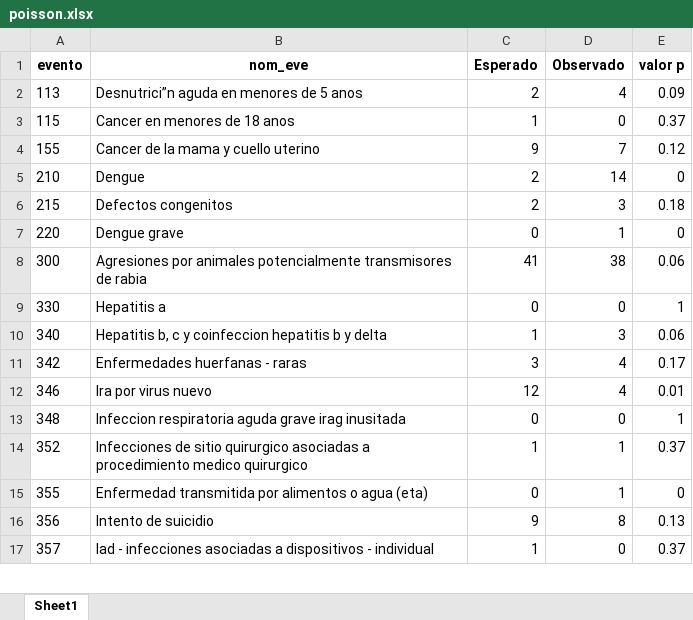
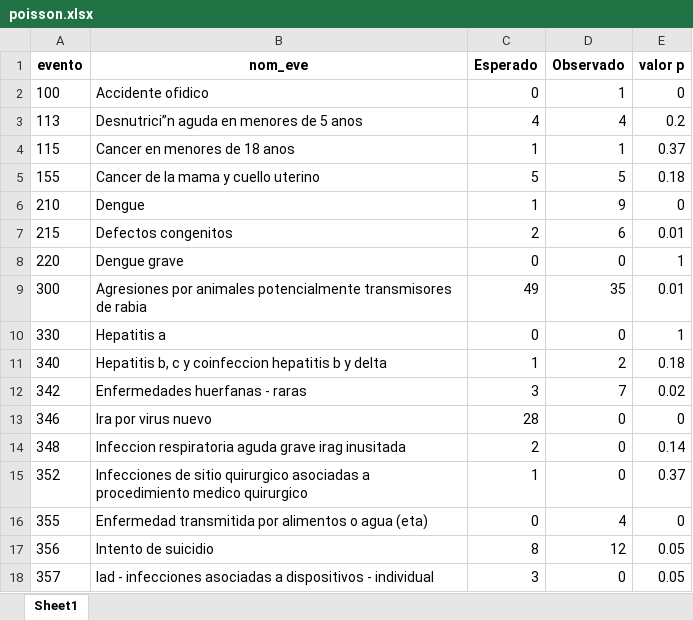
Before and after one commit to sivigilaper/Boletin_epi, an Excel workbook: Boletin_ Epi_Pereira/Datos/poisson.xlsx, sheet Sheet1, drawn as a sheet; only a part is shown; values as stored, in another font and other column widths than the file's, no borders; addresses are those after the commit; the diff covers the shown part only; the diff names each change by its address in the sheet, - before the commit and + after, or states it on an @@ line.

```diff
--- a/Boletin_ Epi_Pereira/Datos/poisson.xlsx (sheet Sheet1)
+++ b/Boletin_ Epi_Pereira/Datos/poisson.xlsx (sheet Sheet1)
+row 2: 100 | Accidente ofidico | 0 | 1 | 0
-C3 (Esperado): 2
+C3 (Esperado): 4
-E3 (valor p): 0.09
+E3 (valor p): 0.2
-D4 (Observado): 0
+D4 (Observado): 1
-C5 (Esperado): 9
+C5 (Esperado): 5
-D5 (Observado): 7
+D5 (Observado): 5
-E5 (valor p): 0.12
+E5 (valor p): 0.18
-C6 (Esperado): 2
+C6 (Esperado): 1
-D6 (Observado): 14
+D6 (Observado): 9
-D7 (Observado): 3
+D7 (Observado): 6
-E7 (valor p): 0.18
+E7 (valor p): 0.01
-D8 (Observado): 1
+D8 (Observado): 0
-E8 (valor p): 0
+E8 (valor p): 1
-C9 (Esperado): 41
+C9 (Esperado): 49
-D9 (Observado): 38
+D9 (Observado): 35
-E9 (valor p): 0.06
+E9 (valor p): 0.01
-D11 (Observado): 3
+D11 (Observado): 2
-E11 (valor p): 0.06
+E11 (valor p): 0.18
-D12 (Observado): 4
+D12 (Observado): 7
-E12 (valor p): 0.17
+E12 (valor p): 0.02
-C13 (Esperado): 12
+C13 (Esperado): 28
-D13 (Observado): 4
+D13 (Observado): 0
-E13 (valor p): 0.01
+E13 (valor p): 0
-C14 (Esperado): 0
+C14 (Esperado): 2
-E14 (valor p): 1
+E14 (valor p): 0.14
-D15 (Observado): 1
+D15 (Observado): 0
-D16 (Observado): 1
+D16 (Observado): 4
-C17 (Esperado): 9
+C17 (Esperado): 8
-D17 (Observado): 8
+D17 (Observado): 12
-E17 (valor p): 0.13
+E17 (valor p): 0.05
-C18 (Esperado): 1
+C18 (Esperado): 3
-E18 (valor p): 0.37
+E18 (valor p): 0.05
```
Also changed, not shown: 21 edited cells elsewhere in this sheet, Boletin_ Epi_Pereira/Datos/eda2018.xlsx, Boletin_ Epi_Pereira/Datos/revision_IRAExt_semanal.xlsx, 9 other files.
